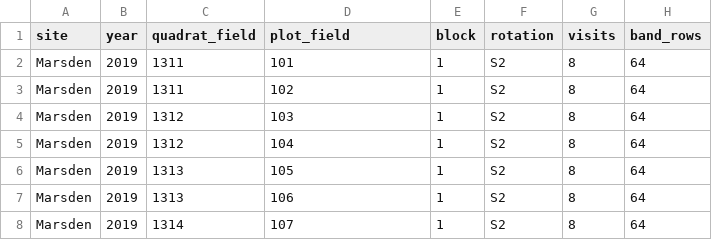
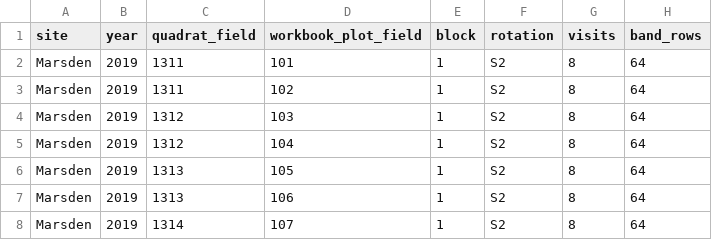
Before and after one commit to MohsinRamay/Remote-sensing-of-Soybean-Sudden-Death-Syndrome, a CSV file: audit/tables/marsden2019_identifier_pairs.csv, drawn as a sheet; only a part is shown.

```diff
--- a/audit/tables/marsden2019_identifier_pairs.csv
+++ b/audit/tables/marsden2019_identifier_pairs.csv
@@ -1,2 +1,2 @@
-"site","year","quadrat_field","plot_field","block","rotation","visits","band_rows"
+"site","year","quadrat_field","workbook_plot_field","block","rotation","visits","band_rows"
 "Marsden",2019,"1311","101","1","S2",8,64
```
Also changed, not shown: audit/evidence/sds_paper_source_manifest.csv, audit/tables/candidate_units.csv, 25 other files.
